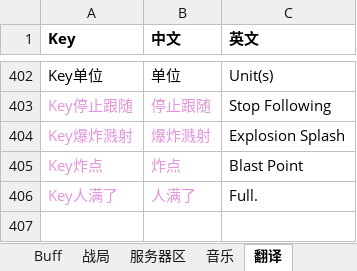
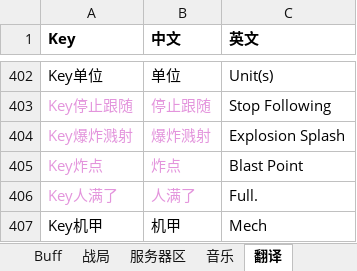
Before and after one commit to 544898458/Iocp20Coroutine, an Excel workbook: Iocp20Coroutine/表/单位.xlsx, sheet 翻译, drawn as a sheet; only a part is shown, gaps mark what is left out; values as stored, in another font and other column widths than the file's, no borders; the diff names each change by its address in the sheet, - before the commit and + after, or states it on an @@ line.

```diff
--- a/Iocp20Coroutine/表/单位.xlsx (sheet 翻译)
+++ b/Iocp20Coroutine/表/单位.xlsx (sheet 翻译)
+row 407: Key机甲 | 机甲 | Mech
```
Also changed, not shown: sheet 单位, sheet 制造, 3 other files.
